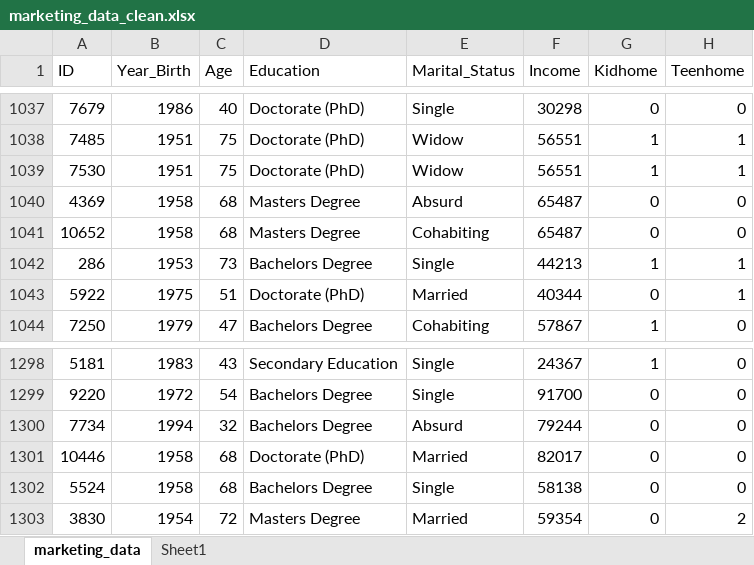
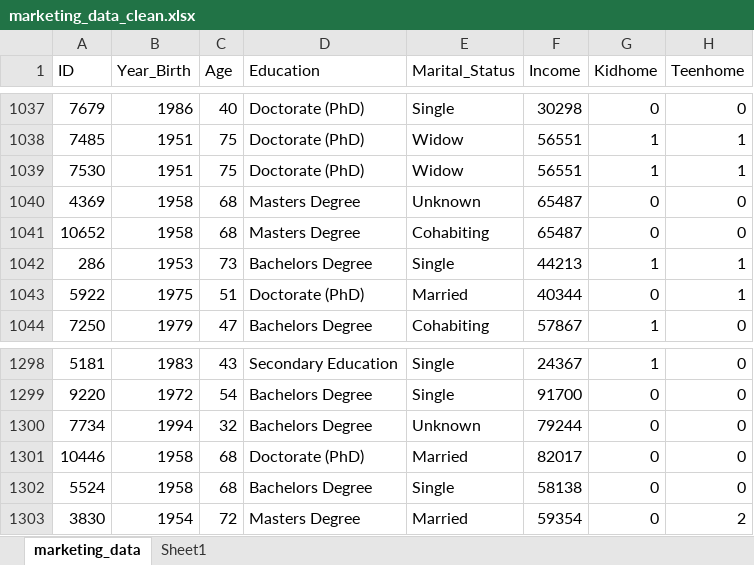
Before and after one commit to charliedgarrod/2market-marketing-analytics, an Excel workbook: data/clean/marketing_data_clean.xlsx, sheet marketing_data, drawn as a sheet; only a part is shown, gaps mark what is left out; values as stored, in another font and other column widths than the file's, no borders; table styles not drawn; the diff names each change by its address in the sheet, - before the commit and + after, or states it on an @@ line.

Commit message:
updated value in marketing data

```diff
--- a/data/clean/marketing_data_clean.xlsx (sheet marketing_data)
+++ b/data/clean/marketing_data_clean.xlsx (sheet marketing_data)
-E1040 (Marital_Status): Absurd
+E1040 (Marital_Status): Unknown
-E1300 (Marital_Status): Absurd
+E1300 (Marital_Status): Unknown
```
